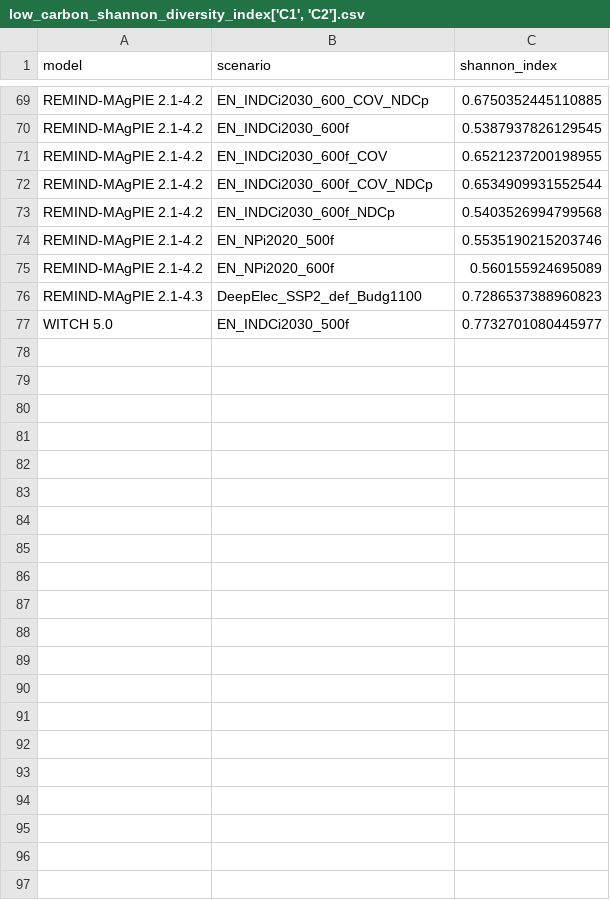
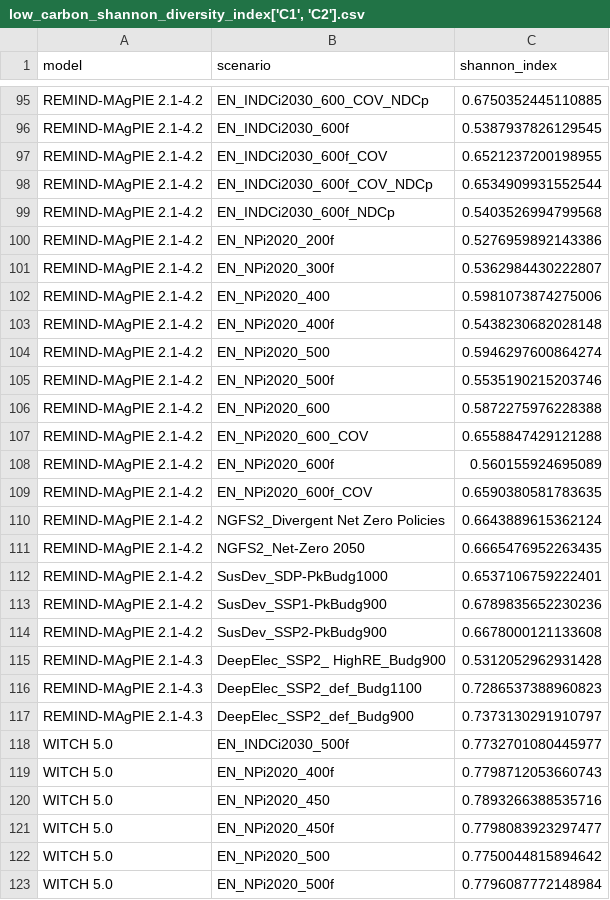
Before and after one commit to hamishbeath/IAMEE, a CSV file: outputs/low_carbon_shannon_diversity_index['C1', 'C2'].csv, drawn as a sheet; only a part is shown, gaps mark what is left out; the diff covers the shown part only; the diff names each change by its address in the sheet, - before the commit and + after, or states it on an @@ line.

```diff
--- a/outputs/low_carbon_shannon_diversity_index['C1', 'C2'].csv
+++ b/outputs/low_carbon_shannon_diversity_index['C1', 'C2'].csv
+row 100: REMIND-MAgPIE 2.1-4.2 | EN_NPi2020_200f | 0.5276959892143386
+row 101: REMIND-MAgPIE 2.1-4.2 | EN_NPi2020_300f | 0.5362984430222807
+row 102: REMIND-MAgPIE 2.1-4.2 | EN_NPi2020_400 | 0.5981073874275006
+row 103: REMIND-MAgPIE 2.1-4.2 | EN_NPi2020_400f | 0.5438230682028148
+row 104: REMIND-MAgPIE 2.1-4.2 | EN_NPi2020_500 | 0.5946297600864274
+row 106: REMIND-MAgPIE 2.1-4.2 | EN_NPi2020_600 | 0.5872275976228388
+row 107: REMIND-MAgPIE 2.1-4.2 | EN_NPi2020_600_COV | 0.6558847429121288
+row 109: REMIND-MAgPIE 2.1-4.2 | EN_NPi2020_600f_COV | 0.6590380581783635
+row 110: REMIND-MAgPIE 2.1-4.2 | NGFS2_Divergent Net Zero Policies | 0.6643889615362124
+row 111: REMIND-MAgPIE 2.1-4.2 | NGFS2_Net-Zero 2050 | 0.6665476952263435
+row 112: REMIND-MAgPIE 2.1-4.2 | SusDev_SDP-PkBudg1000 | 0.6537106759222401
+row 113: REMIND-MAgPIE 2.1-4.2 | SusDev_SSP1-PkBudg900 | 0.6789835652230236
+row 114: REMIND-MAgPIE 2.1-4.2 | SusDev_SSP2-PkBudg900 | 0.6678000121133608
+row 115: REMIND-MAgPIE 2.1-4.3 | DeepElec_SSP2_ HighRE_Budg900 | 0.5312052962931428
+row 117: REMIND-MAgPIE 2.1-4.3 | DeepElec_SSP2_def_Budg900 | 0.7373130291910797
+row 119: WITCH 5.0 | EN_NPi2020_400f | 0.7798712053660743
+row 120: WITCH 5.0 | EN_NPi2020_450 | 0.7893266388535716
+row 121: WITCH 5.0 | EN_NPi2020_450f | 0.7798083923297477
+row 122: WITCH 5.0 | EN_NPi2020_500 | 0.7750044815894642
+row 123: WITCH 5.0 | EN_NPi2020_500f | 0.7796087772148984
```
Also changed, not shown: 26 added rows elsewhere in this file, outputs/economic_scores['C1', 'C2'].csv, outputs/energy_supply_investment_score['C1', 'C2'].csv, 27 other files.
